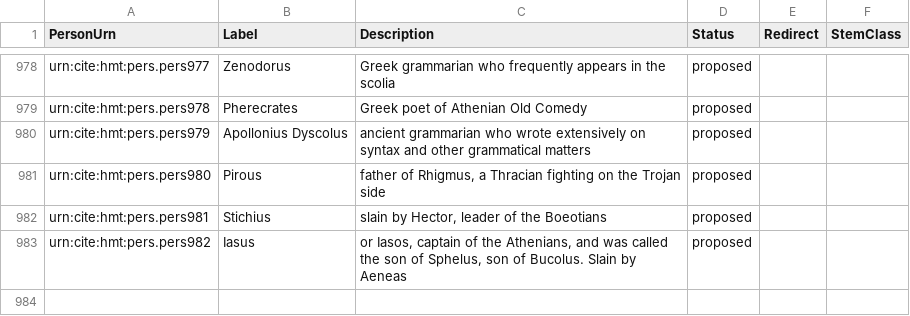
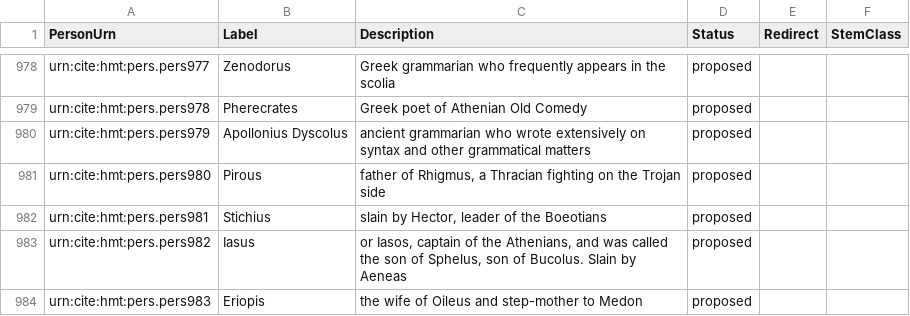
Before and after one commit to homermultitext/hmt-authlists, a CSV file: data/hmtnames.csv, drawn as a sheet; only a part is shown, gaps mark what is left out; the diff names each change by its address in the sheet, - before the commit and + after, or states it on an @@ line.

Commit message:
Update hmtnames.csv
Eriopis

```diff
--- a/data/hmtnames.csv
+++ b/data/hmtnames.csv
+row 984: urn:cite:hmt:pers.pers983 | Eriopis | the wife of Oileus and step-mother to Medon | proposed
```
